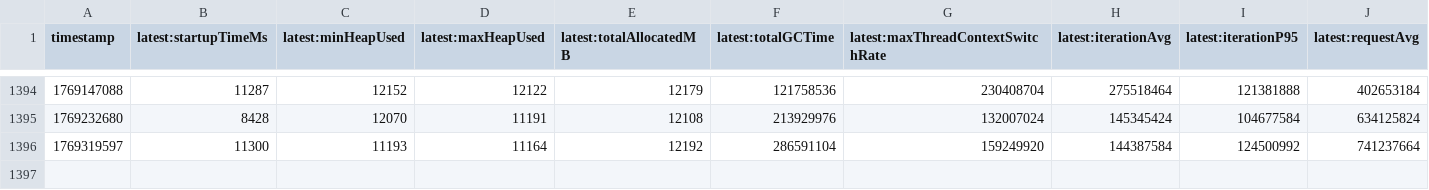
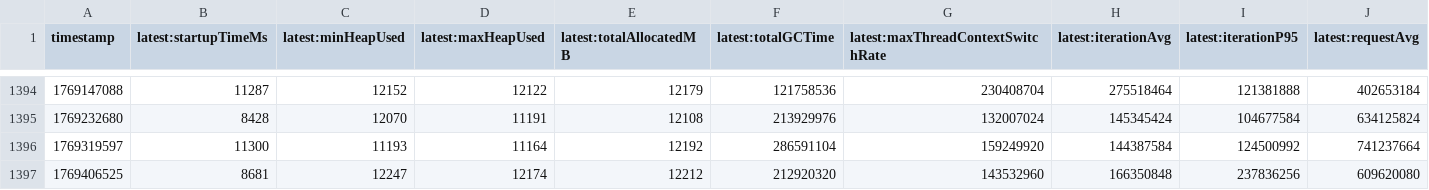
Before and after one commit to breedx-splk/opentelemetry-java-instrumentation, a CSV file: benchmark-overhead/results/release/results.csv, drawn as a sheet; only a part is shown, gaps mark what is left out; rows hold the shown columns only; the diff names each change by its address in the sheet, - before the commit and + after, or states it on an @@ line.

```diff
--- a/benchmark-overhead/results/release/results.csv
+++ b/benchmark-overhead/results/release/results.csv
+row 1397: 1769406525 | 8681 | 12247 | 12174 | 12212 | 212920320 | 143532960 | 166350848 | 237836256 | 609620080
```
Also changed, not shown: 1 other file.
